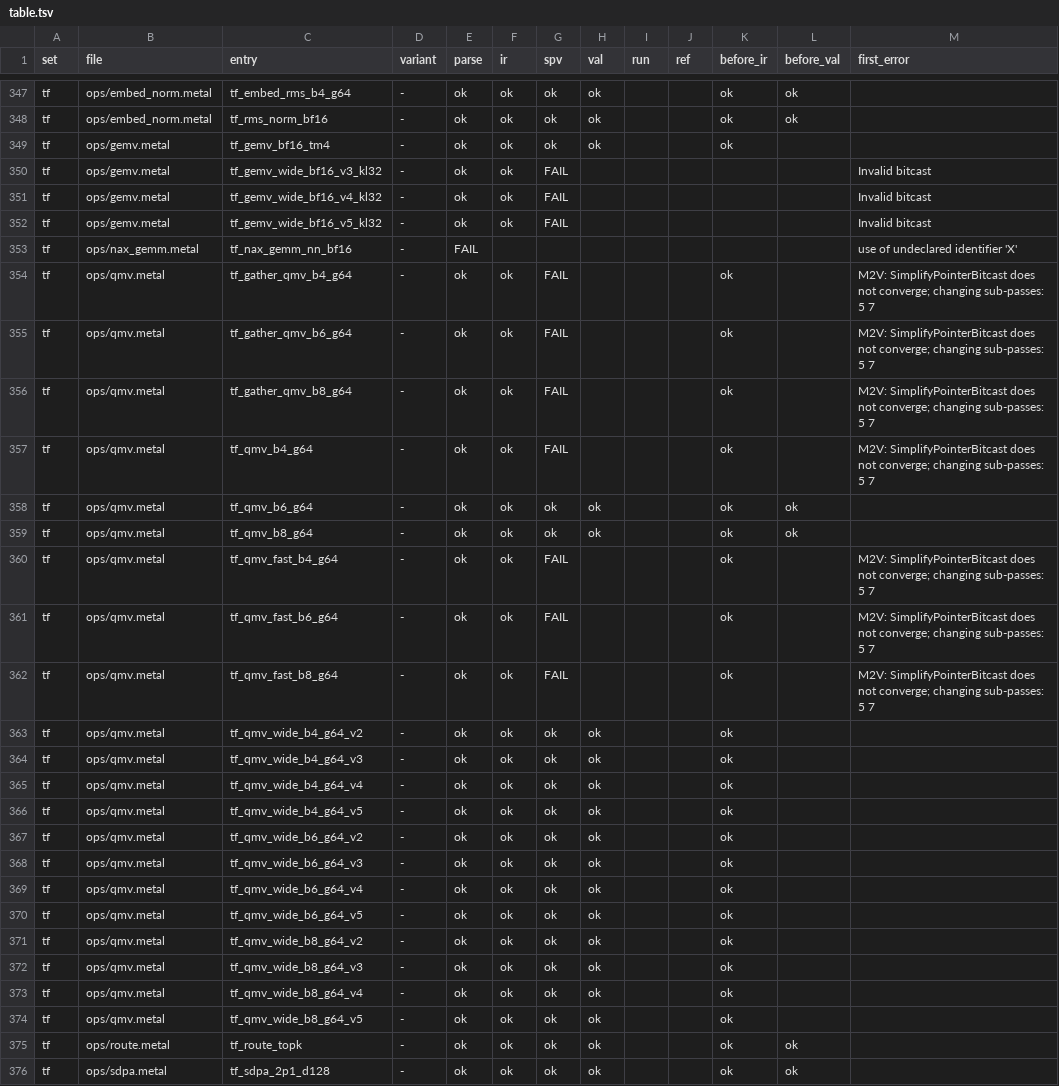
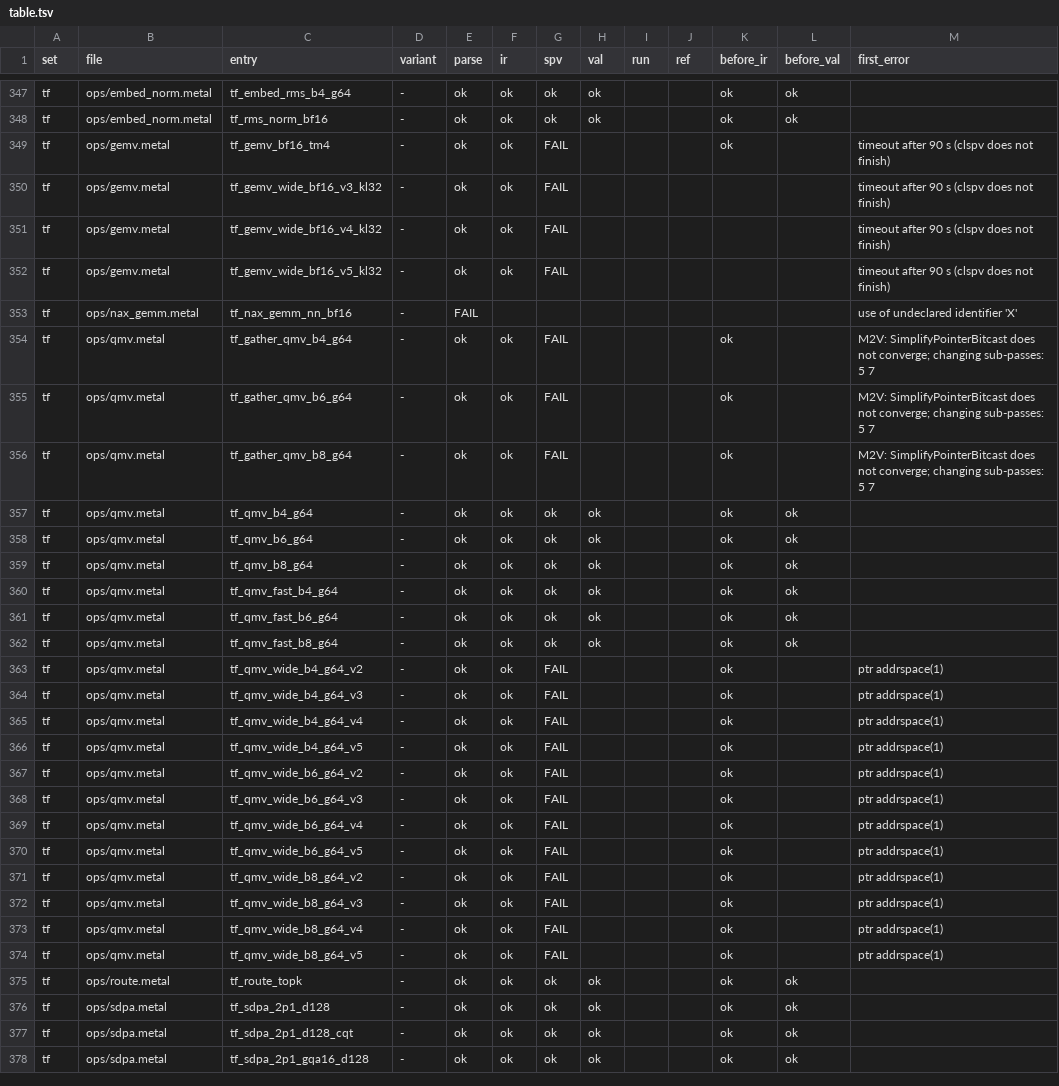
Before and after one commit to joshuaswarren/metal2vk, a TSV file: sweep/results/table.tsv, drawn as a sheet; only a part is shown, gaps mark what is left out; the shorter side is filled out with more unchanged rows; the diff covers the shown part only.

Commit message:
sweep: results on the typed-GEP route (clang 19, opt 19, clspv f2b01dd6 + coopmat patch), clspv-does-not-finish family

```diff
--- a/sweep/results/table.tsv
+++ b/sweep/results/table.tsv
@@ -348,6 +348,6 @@ tf	ops/embed_norm.metal	tf_embed_rms_b4_g64	-	ok	ok	ok	ok			ok	ok
 tf	ops/embed_norm.metal	tf_rms_norm_bf16	-	ok	ok	ok	ok			ok	ok	
-tf	ops/gemv.metal	tf_gemv_bf16_tm4	-	ok	ok	ok	ok			ok		
-tf	ops/gemv.metal	tf_gemv_wide_bf16_v3_kl32	-	ok	ok	FAIL						Invalid bitcast
-tf	ops/gemv.metal	tf_gemv_wide_bf16_v4_kl32	-	ok	ok	FAIL						Invalid bitcast
-tf	ops/gemv.metal	tf_gemv_wide_bf16_v5_kl32	-	ok	ok	FAIL						Invalid bitcast
+tf	ops/gemv.metal	tf_gemv_bf16_tm4	-	ok	ok	FAIL				ok		timeout after 90 s (clspv does not finish)
+tf	ops/gemv.metal	tf_gemv_wide_bf16_v3_kl32	-	ok	ok	FAIL						timeout after 90 s (clspv does not finish)
+tf	ops/gemv.metal	tf_gemv_wide_bf16_v4_kl32	-	ok	ok	FAIL						timeout after 90 s (clspv does not finish)
+tf	ops/gemv.metal	tf_gemv_wide_bf16_v5_kl32	-	ok	ok	FAIL						timeout after 90 s (clspv does not finish)
 tf	ops/nax_gemm.metal	tf_nax_gemm_nn_bf16	-	FAIL								use of undeclared identifier 'X'
@@ -356,20 +356,20 @@ tf	ops/qmv.metal	tf_gather_qmv_b6_g64	-	ok	ok	FAIL				ok		M2V: SimplifyPointerBi
 tf	ops/qmv.metal	tf_gather_qmv_b8_g64	-	ok	ok	FAIL				ok		M2V: SimplifyPointerBitcast does not converge; changing sub-passes: 5 7
-tf	ops/qmv.metal	tf_qmv_b4_g64	-	ok	ok	FAIL				ok		M2V: SimplifyPointerBitcast does not converge; changing sub-passes: 5 7
+tf	ops/qmv.metal	tf_qmv_b4_g64	-	ok	ok	ok	ok			ok	ok	
 tf	ops/qmv.metal	tf_qmv_b6_g64	-	ok	ok	ok	ok			ok	ok	
 tf	ops/qmv.metal	tf_qmv_b8_g64	-	ok	ok	ok	ok			ok	ok	
-tf	ops/qmv.metal	tf_qmv_fast_b4_g64	-	ok	ok	FAIL				ok		M2V: SimplifyPointerBitcast does not converge; changing sub-passes: 5 7
-tf	ops/qmv.metal	tf_qmv_fast_b6_g64	-	ok	ok	FAIL				ok		M2V: SimplifyPointerBitcast does not converge; changing sub-passes: 5 7
-tf	ops/qmv.metal	tf_qmv_fast_b8_g64	-	ok	ok	FAIL				ok		M2V: SimplifyPointerBitcast does not converge; changing sub-passes: 5 7
-tf	ops/qmv.metal	tf_qmv_wide_b4_g64_v2	-	ok	ok	ok	ok			ok		
-tf	ops/qmv.metal	tf_qmv_wide_b4_g64_v3	-	ok	ok	ok	ok			ok		
-tf	ops/qmv.metal	tf_qmv_wide_b4_g64_v4	-	ok	ok	ok	ok			ok		
-tf	ops/qmv.metal	tf_qmv_wide_b4_g64_v5	-	ok	ok	ok	ok			ok		
-tf	ops/qmv.metal	tf_qmv_wide_b6_g64_v2	-	ok	ok	ok	ok			ok		
-tf	ops/qmv.metal	tf_qmv_wide_b6_g64_v3	-	ok	ok	ok	ok			ok		
-tf	ops/qmv.metal	tf_qmv_wide_b6_g64_v4	-	ok	ok	ok	ok			ok		
-tf	ops/qmv.metal	tf_qmv_wide_b6_g64_v5	-	ok	ok	ok	ok			ok		
-tf	ops/qmv.metal	tf_qmv_wide_b8_g64_v2	-	ok	ok	ok	ok			ok		
-tf	ops/qmv.metal	tf_qmv_wide_b8_g64_v3	-	ok	ok	ok	ok			ok		
-tf	ops/qmv.metal	tf_qmv_wide_b8_g64_v4	-	ok	ok	ok	ok			ok		
-tf	ops/qmv.metal	tf_qmv_wide_b8_g64_v5	-	ok	ok	ok	ok			ok		
+tf	ops/qmv.metal	tf_qmv_fast_b4_g64	-	ok	ok	ok	ok			ok	ok	
+tf	ops/qmv.metal	tf_qmv_fast_b6_g64	-	ok	ok	ok	ok			ok	ok	
+tf	ops/qmv.metal	tf_qmv_fast_b8_g64	-	ok	ok	ok	ok			ok	ok	
+tf	ops/qmv.metal	tf_qmv_wide_b4_g64_v2	-	ok	ok	FAIL				ok		ptr addrspace(1)
+tf	ops/qmv.metal	tf_qmv_wide_b4_g64_v3	-	ok	ok	FAIL				ok		ptr addrspace(1)
+tf	ops/qmv.metal	tf_qmv_wide_b4_g64_v4	-	ok	ok	FAIL				ok		ptr addrspace(1)
+tf	ops/qmv.metal	tf_qmv_wide_b4_g64_v5	-	ok	ok	FAIL				ok		ptr addrspace(1)
+tf	ops/qmv.metal	tf_qmv_wide_b6_g64_v2	-	ok	ok	FAIL				ok		ptr addrspace(1)
+tf	ops/qmv.metal	tf_qmv_wide_b6_g64_v3	-	ok	ok	FAIL				ok		ptr addrspace(1)
+tf	ops/qmv.metal	tf_qmv_wide_b6_g64_v4	-	ok	ok	FAIL				ok		ptr addrspace(1)
+tf	ops/qmv.metal	tf_qmv_wide_b6_g64_v5	-	ok	ok	FAIL				ok		ptr addrspace(1)
+tf	ops/qmv.metal	tf_qmv_wide_b8_g64_v2	-	ok	ok	FAIL				ok		ptr addrspace(1)
+tf	ops/qmv.metal	tf_qmv_wide_b8_g64_v3	-	ok	ok	FAIL				ok		ptr addrspace(1)
+tf	ops/qmv.metal	tf_qmv_wide_b8_g64_v4	-	ok	ok	FAIL				ok		ptr addrspace(1)
+tf	ops/qmv.metal	tf_qmv_wide_b8_g64_v5	-	ok	ok	FAIL				ok		ptr addrspace(1)
 tf	ops/route.metal	tf_route_topk	-	ok	ok	ok	ok			ok	ok	
```
Also changed, not shown: 118 edited cells elsewhere in this file, 4 other files.
